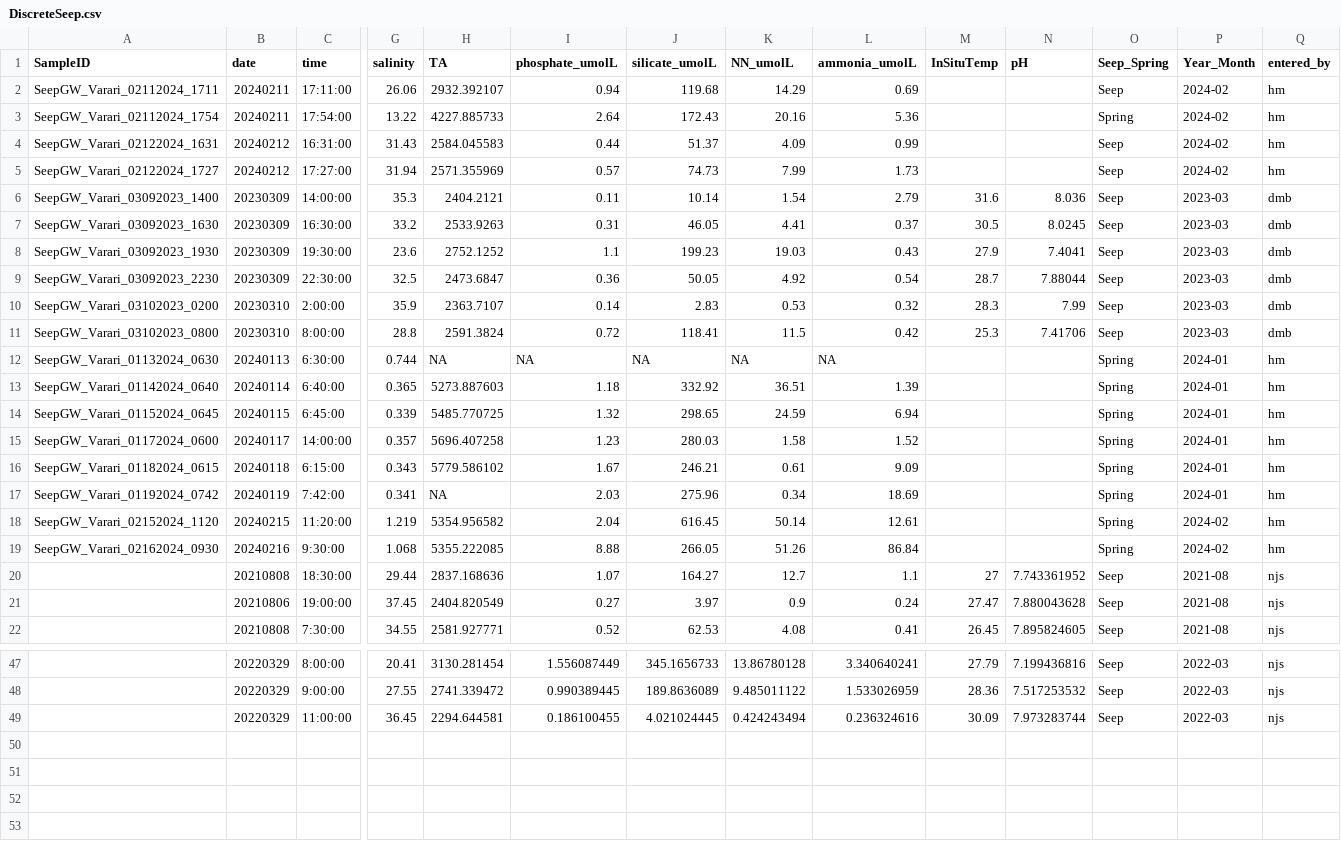
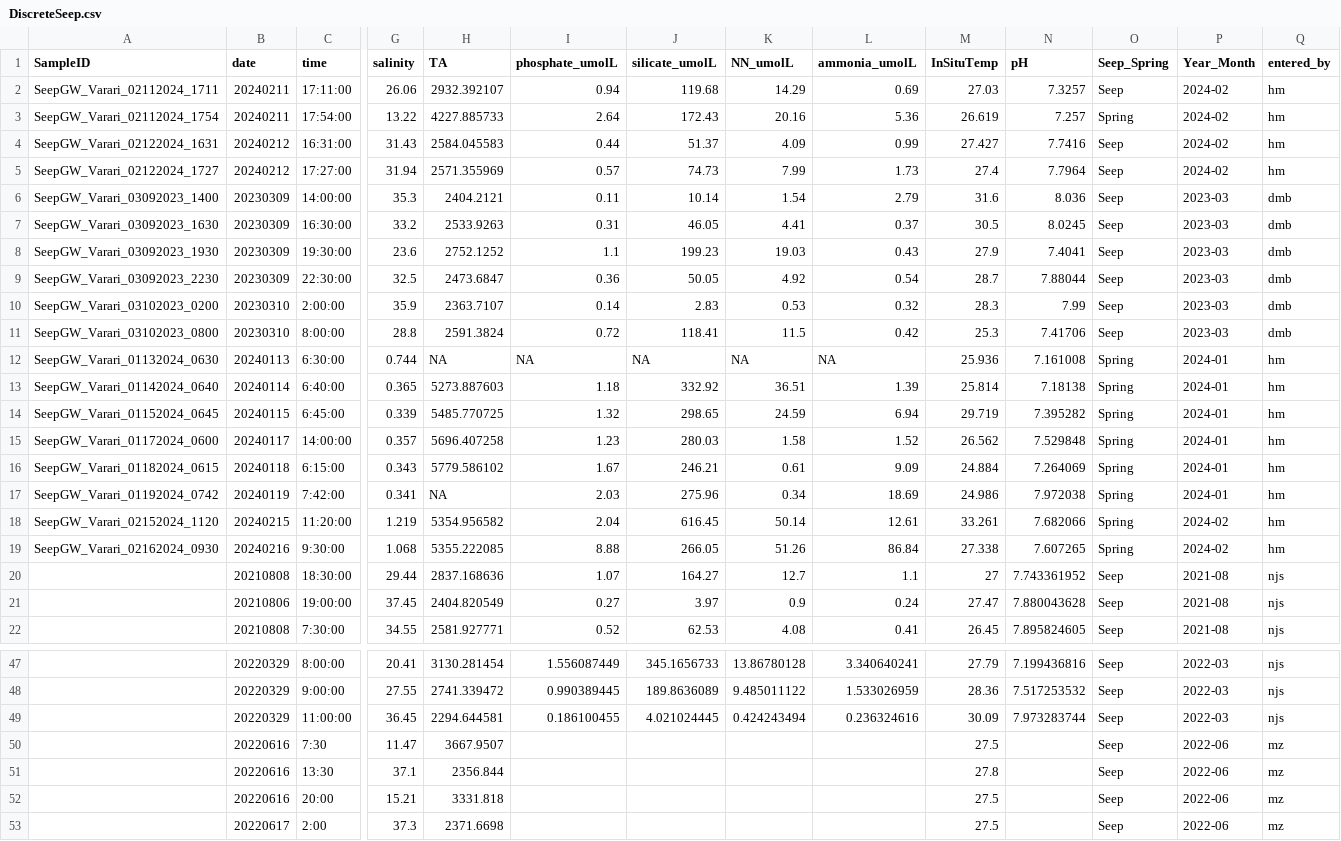
Before and after one commit to njsilbiger/SGDSeepAnalysis, a CSV file: Data/Varari/DiscreteSeep.csv, drawn as a sheet; only a part is shown, gaps mark what is left out; rows hold the shown columns only; the diff names each change by its address in the sheet, - before the commit and + after, or states it on an @@ line.

```diff
--- a/Data/Varari/DiscreteSeep.csv
+++ b/Data/Varari/DiscreteSeep.csv
-M2 (InSituTemp): (empty)
+M2 (InSituTemp): 27.03
-N2 (pH): (empty)
+N2 (pH): 7.3257
-M3 (InSituTemp): (empty)
+M3 (InSituTemp): 26.619
-N3 (pH): (empty)
+N3 (pH): 7.257
-M4 (InSituTemp): (empty)
+M4 (InSituTemp): 27.427
-N4 (pH): (empty)
+N4 (pH): 7.7416
-M5 (InSituTemp): (empty)
+M5 (InSituTemp): 27.4
-N5 (pH): (empty)
+N5 (pH): 7.7964
-M12 (InSituTemp): (empty)
+M12 (InSituTemp): 25.936
-N12 (pH): (empty)
+N12 (pH): 7.161008
-M13 (InSituTemp): (empty)
+M13 (InSituTemp): 25.814
-N13 (pH): (empty)
+N13 (pH): 7.18138
-M14 (InSituTemp): (empty)
+M14 (InSituTemp): 29.719
-N14 (pH): (empty)
+N14 (pH): 7.395282
-M15 (InSituTemp): (empty)
+M15 (InSituTemp): 26.562
-N15 (pH): (empty)
+N15 (pH): 7.529848
-M16 (InSituTemp): (empty)
+M16 (InSituTemp): 24.884
-N16 (pH): (empty)
+N16 (pH): 7.264069
-M17 (InSituTemp): (empty)
+M17 (InSituTemp): 24.986
-N17 (pH): (empty)
+N17 (pH): 7.972038
-M18 (InSituTemp): (empty)
+M18 (InSituTemp): 33.261
-N18 (pH): (empty)
+N18 (pH): 7.682066
-M19 (InSituTemp): (empty)
+M19 (InSituTemp): 27.338
-N19 (pH): (empty)
+N19 (pH): 7.607265
+row 50:  | 20220616 | 7:30 | 11.47 | 3667.9507 |  |  |  |  | 27.5 |  | Seep | 2022-06 | mz
+row 51:  | 20220616 | 13:30 | 37.1 | 2356.844 |  |  |  |  | 27.8 |  | Seep | 2022-06 | mz
+row 52:  | 20220616 | 20:00 | 15.21 | 3331.818 |  |  |  |  | 27.5 |  | Seep | 2022-06 | mz
+row 53:  | 20220617 | 2:00 | 37.3 | 2371.6698 |  |  |  |  | 27.5 |  | Seep | 2022-06 | mz
```
Also changed, not shown: 3 other files.
